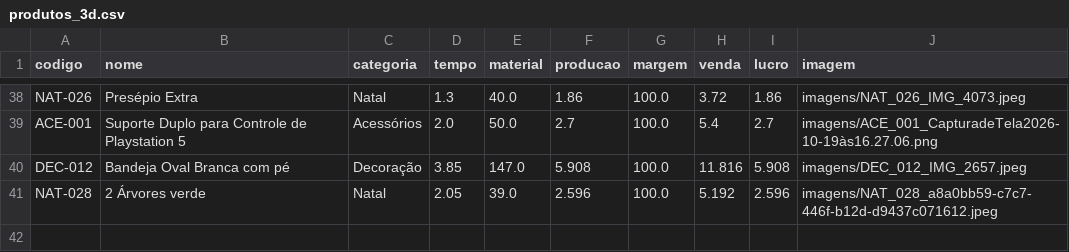
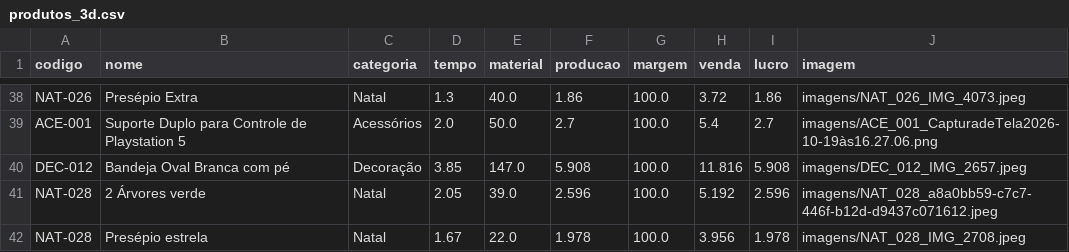
Before and after one commit to geopare/EITA, a CSV file: produtos_3d.csv, drawn as a sheet; only a part is shown, gaps mark what is left out; the diff names each change by its address in the sheet, - before the commit and + after, or states it on an @@ line.

Commit message:
Atualização automática do banco de produtos

```diff
--- a/produtos_3d.csv
+++ b/produtos_3d.csv
+row 42: NAT-028 | Presépio estrela | Natal | 1.67 | 22.0 | 1.978 | 100.0 | 3.956 | 1.978 | imagens/NAT_028_IMG_2708.jpeg
```
